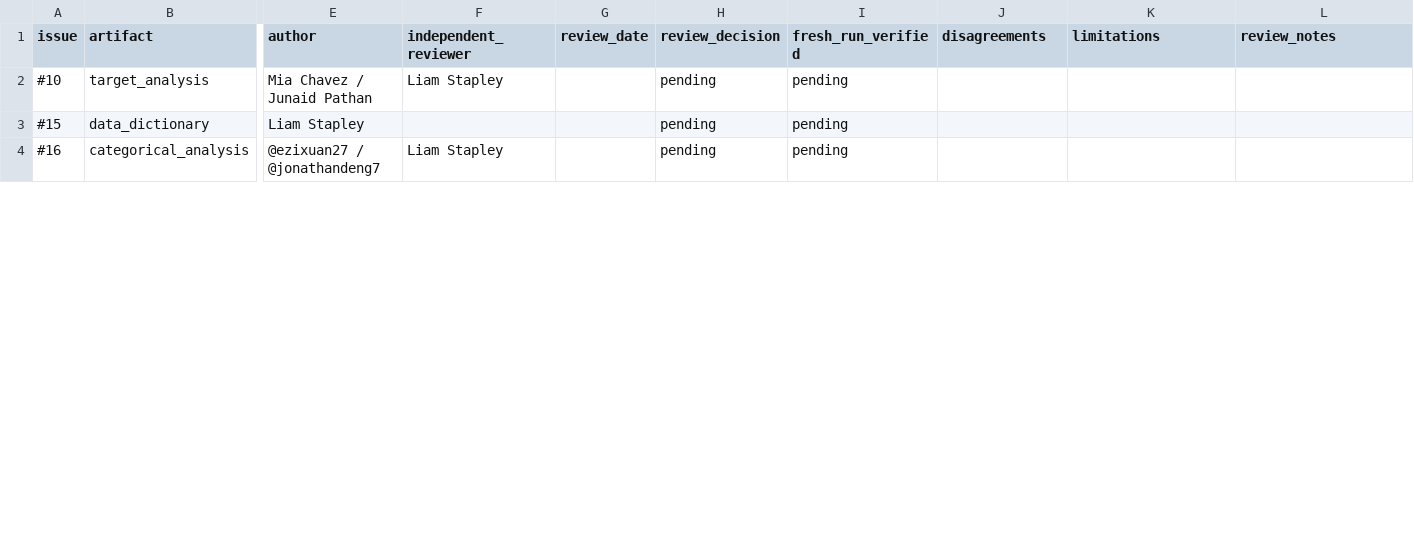
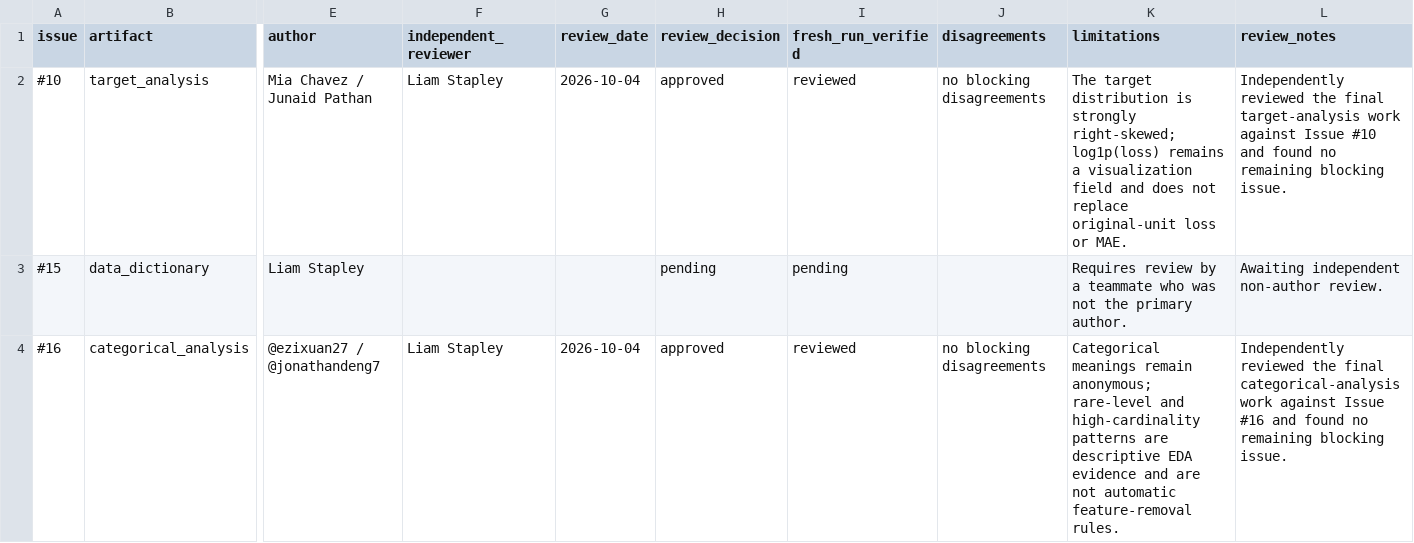
Before and after one commit to Break-Through-Tech/Allstate-1A-predicting-auto-claims-severity, a CSV file: notebooks/final-deliverables/September/Gate 2/independent_review_register.csv, drawn as a sheet; only a part is shown, gaps mark what is left out; the diff covers the shown part only; the diff names each change by its address in the sheet, - before the commit and + after, or states it on an @@ line.

Commit message:
finalize September Gate 4 handoff materials

```diff
--- a/notebooks/final-deliverables/September/Gate 2/independent_review_register.csv
+++ b/notebooks/final-deliverables/September/Gate 2/independent_review_register.csv
-G2 (review_date): (empty)
+G2 (review_date): 2026-10-04
-H2 (review_decision): pending
+H2 (review_decision): approved
-I2 (fresh_run_verified): pending
+I2 (fresh_run_verified): reviewed
-J2 (disagreements): (empty)
+J2 (disagreements): no blocking disagreements
-K2 (limitations): (empty)
+K2 (limitations): The target distribution is strongly right-skewed; log1p(loss) remains a visualization field and does not replace original-unit loss or MAE.
-L2 (review_notes): (empty)
+L2 (review_notes): Independently reviewed the final target-analysis work against Issue #10 and found no remaining blocking issue.
-K3 (limitations): (empty)
+K3 (limitations): Requires review by a teammate who was not the primary author.
-L3 (review_notes): (empty)
+L3 (review_notes): Awaiting independent non-author review.
-G4 (review_date): (empty)
+G4 (review_date): 2026-10-04
-H4 (review_decision): pending
+H4 (review_decision): approved
-I4 (fresh_run_verified): pending
+I4 (fresh_run_verified): reviewed
-J4 (disagreements): (empty)
+J4 (disagreements): no blocking disagreements
-K4 (limitations): (empty)
+K4 (limitations): Categorical meanings remain anonymous; rare-level and high-cardinality patterns are descriptive EDA evidence and are not automatic feature-removal rules.
-L4 (review_notes): (empty)
+L4 (review_notes): Independently reviewed the final categorical-analysis work against Issue #16 and found no remaining blocking issue.
```
Also changed, not shown: 17 edited cells elsewhere in this file, notebooks/final-deliverables/September/Gate 2/method_approvals.csv, 12 other files.
